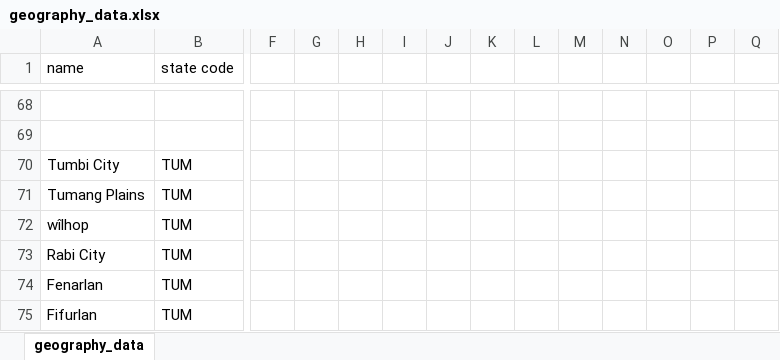
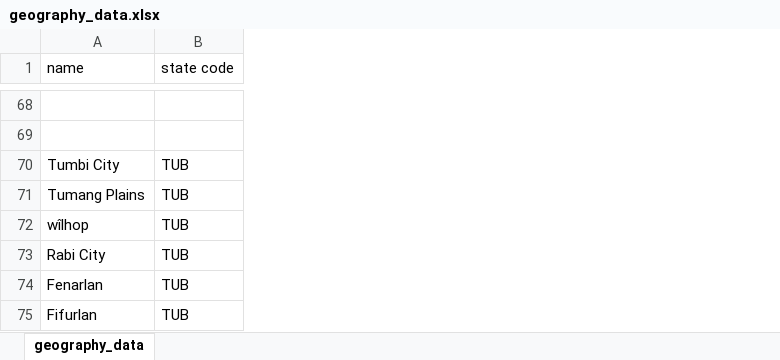
Before and after one commit to AlexAndPedro/alexandpedro.github.io, an Excel workbook: data/geography_data.xlsx, sheet geography_data, drawn as a sheet; only a part is shown, gaps mark what is left out; values as stored, in another font and other column widths than the file's, no borders; removed rows and columns are numbered as before the commit, all else as after; the diff covers the shown part only; the diff names each change by its address in the sheet, - before the commit and + after, or states it on an @@ line.

Commit message:
update
added data

```diff
--- a/data/geography_data.xlsx (sheet geography_data)
+++ b/data/geography_data.xlsx (sheet geography_data)
-column F, empty
-column G, empty
-column H, empty
-column I, empty
-column J, empty
-column K, empty
-column L, empty
-column M, empty
-column N, empty
-column O, empty
-column P, empty
-column Q, empty
-B70:B75 (state code): TUM
+B70:B75 (state code): TUB
```
Also changed, not shown: 15 added rows, 15 removed rows and 7 edited cells elsewhere in this sheet, 2 other files.
